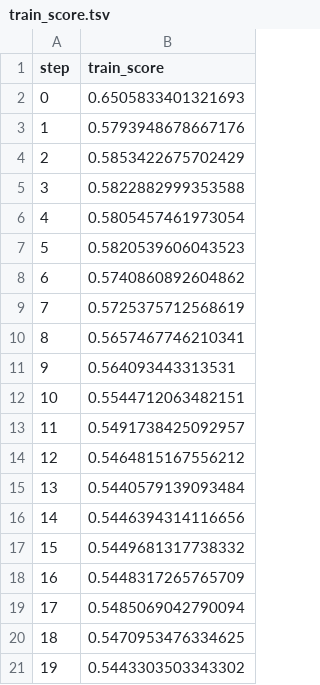
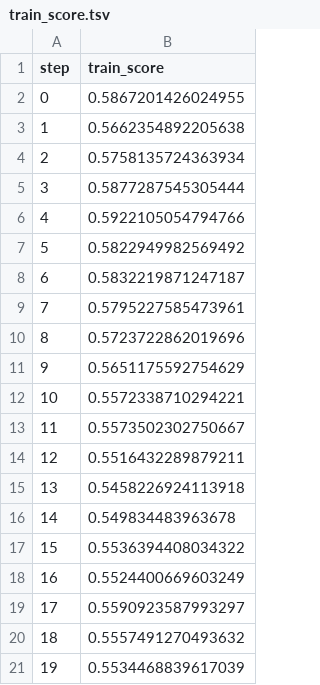
Before and after one commit to zagnouneotmane/dvc-customer-booting, a TSV file: dvclivetraining/plots/metrics/train_score.tsv, drawn as a sheet.

```diff
--- a/dvclivetraining/plots/metrics/train_score.tsv
+++ b/dvclivetraining/plots/metrics/train_score.tsv
@@ -1,21 +1,21 @@
 step	train_score
-0	0.6505833401321693
-1	0.5793948678667176
-2	0.5853422675702429
-3	0.5822882999353588
-4	0.5805457461973054
-5	0.5820539606043523
-6	0.5740860892604862
-7	0.5725375712568619
-8	0.5657467746210341
-9	0.564093443313531
-10	0.5544712063482151
-11	0.5491738425092957
-12	0.5464815167556212
-13	0.5440579139093484
-14	0.5446394314116656
-15	0.5449681317738332
-16	0.5448317265765709
-17	0.5485069042790094
-18	0.5470953476334625
-19	0.5443303503343302
+0	0.5867201426024955
+1	0.5662354892205638
+2	0.5758135724363934
+3	0.5877287545305444
+4	0.5922105054794766
+5	0.5822949982569492
+6	0.5832219871247187
+7	0.5795227585473961
+8	0.5723722862019696
+9	0.5651175592754629
+10	0.5572338710294221
+11	0.5573502302750667
+12	0.5516432289879211
+13	0.5458226924113918
+14	0.549834483963678
+15	0.5536394408034322
+16	0.5524400669603249
+17	0.5590923587993297
+18	0.5557491270493632
+19	0.5534468839617039
```
Also changed, not shown: dvclivetraining/plots/metrics/val_score.tsv, 18 other files.
